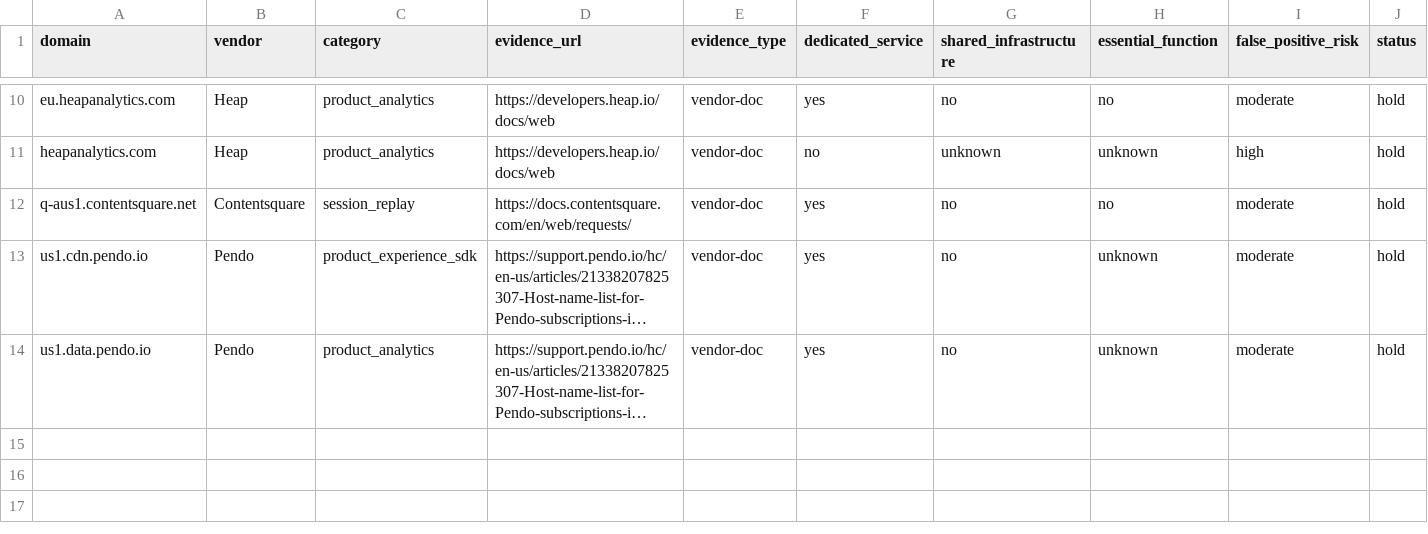
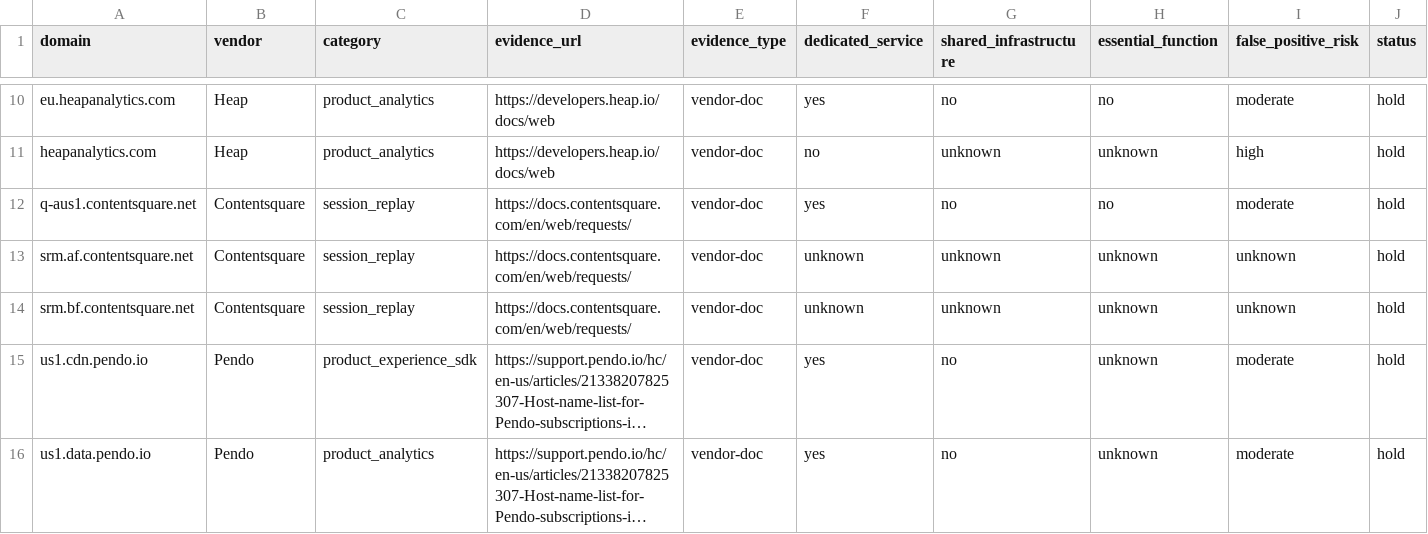
Before and after one commit to muzii9/netcalckit-blocklist, a CSV file: candidates/candidates.csv, drawn as a sheet; only a part is shown, gaps mark what is left out; long unchanged cells end in …; rows hold the shown columns only; the diff names each change by its address in the sheet, - before the commit and + after, or states it on an @@ line.

```diff
--- a/candidates/candidates.csv
+++ b/candidates/candidates.csv
+row 13: srm.af.contentsquare.net | Contentsquare | session_replay | https://docs.contentsquare.com/en/web/requests/ | vendor-doc | unknown | unknown | unknown | unknown | hold
+row 14: srm.bf.contentsquare.net | Contentsquare | session_replay | https://docs.contentsquare.com/en/web/requests/ | vendor-doc | unknown | unknown | unknown | unknown | hold
```
Also changed, not shown: 1 other file.
